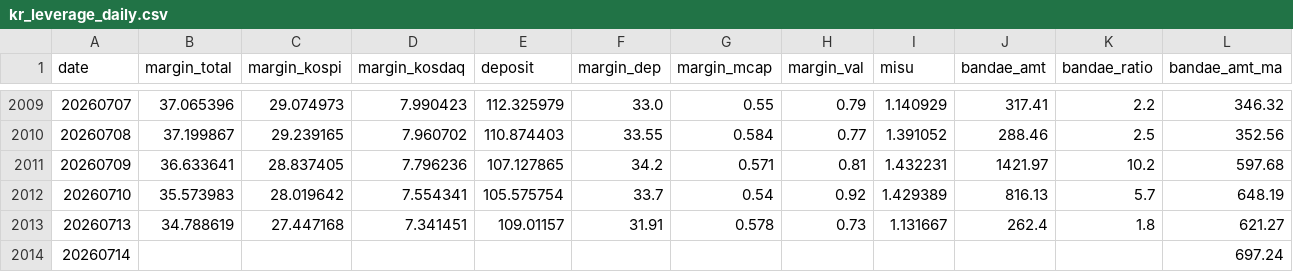
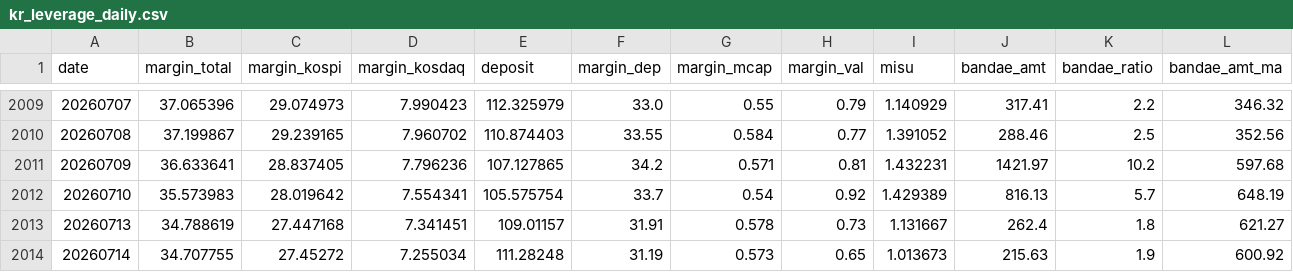
Before and after one commit to fuming-cloud/Korea-Liquidity-dashboard, a CSV file: out/kr_leverage_daily.csv, drawn as a sheet; only a part is shown, gaps mark what is left out; the diff covers the shown part only; the diff names each change by its address in the sheet, - before the commit and + after, or states it on an @@ line.

```diff
--- a/out/kr_leverage_daily.csv
+++ b/out/kr_leverage_daily.csv
-B2014 (margin_total): (empty)
+B2014 (margin_total): 34.707755
-C2014 (margin_kospi): (empty)
+C2014 (margin_kospi): 27.45272
-D2014 (margin_kosdaq): (empty)
+D2014 (margin_kosdaq): 7.255034
-E2014 (deposit): (empty)
+E2014 (deposit): 111.28248
-F2014 (margin_dep): (empty)
+F2014 (margin_dep): 31.19
-G2014 (margin_mcap): (empty)
+G2014 (margin_mcap): 0.573
-H2014 (margin_val): (empty)
+H2014 (margin_val): 0.65
-I2014 (misu): (empty)
+I2014 (misu): 1.013673
-J2014 (bandae_amt): (empty)
+J2014 (bandae_amt): 215.63
-K2014 (bandae_ratio): (empty)
+K2014 (bandae_ratio): 1.9
-L2014 (bandae_amt_ma): 697.24
+L2014 (bandae_amt_ma): 600.92
```
Also changed, not shown: 3 edited cells elsewhere in this file, 4 other files.
